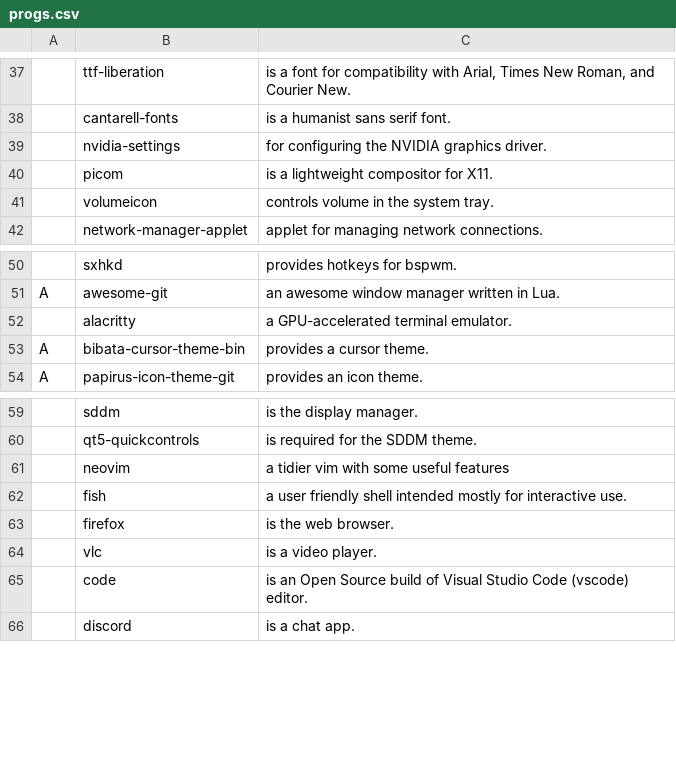
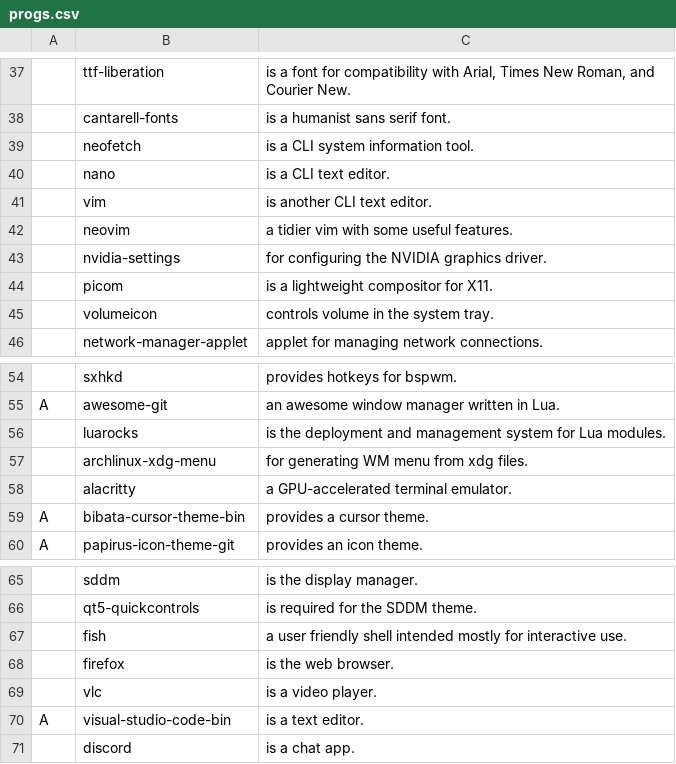
Before and after one commit to derryleng/arch-scripted-install, a CSV file: progs.csv, drawn as a sheet; only a part is shown, gaps mark what is left out; removed rows and columns are numbered as before the commit, all else as after; the diff names each change by its address in the sheet, - before the commit and + after, or states it on an @@ line.

Commit message:
Added a few more progs

```diff
--- a/progs.csv
+++ b/progs.csv
+row 39:  | neofetch | is a CLI system information tool.
+row 40:  | nano | is a CLI text editor.
+row 41:  | vim | is another CLI text editor.
+row 42:  | neovim | a tidier vim with some useful features.
+row 56:  | luarocks | is the deployment and management system for Lua modules.
+row 57:  | archlinux-xdg-menu | for generating WM menu from xdg files.
-row 61:  | neovim | a tidier vim with some useful features
-row 65:  | code | is an Open Source build of Visual Studio Code (vscode) editor.
+row 70: A | visual-studio-code-bin | is a text editor.
```
